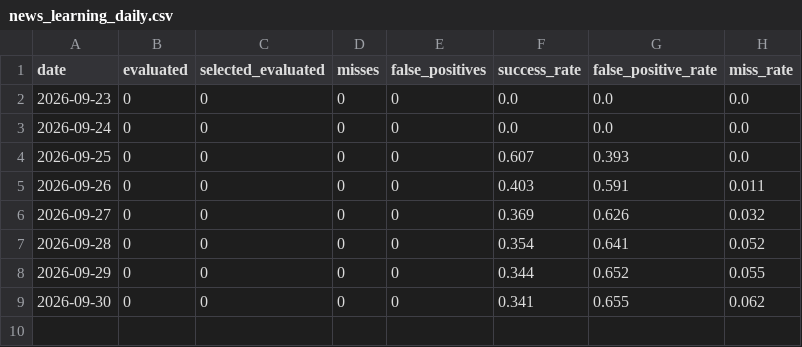
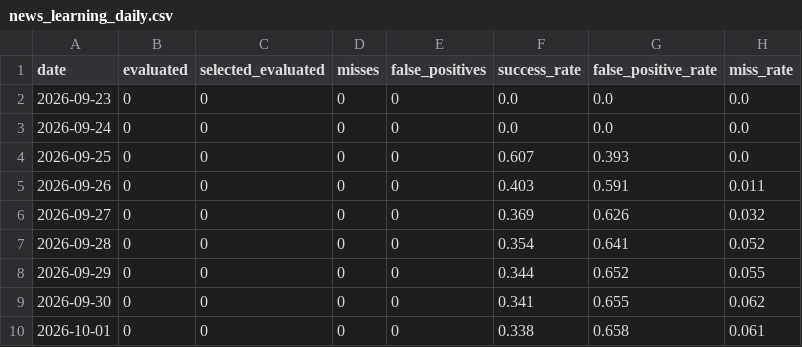
Before and after one commit to vishwasgarg5/news-knowledge-bot, a CSV file: data/news_learning_daily.csv, drawn as a sheet.

```diff
--- a/data/news_learning_daily.csv
+++ b/data/news_learning_daily.csv
@@ -9 +9,2 @@ date,evaluated,selected_evaluated,misses,false_positives,success_rate,false_posi
 2026-09-30,0,0,0,0,0.341,0.655,0.062
+2026-10-01,0,0,0,0,0.338,0.658,0.061
```
Also changed, not shown: data/news_history.csv, data/story_timeline.csv, 1 other file.
